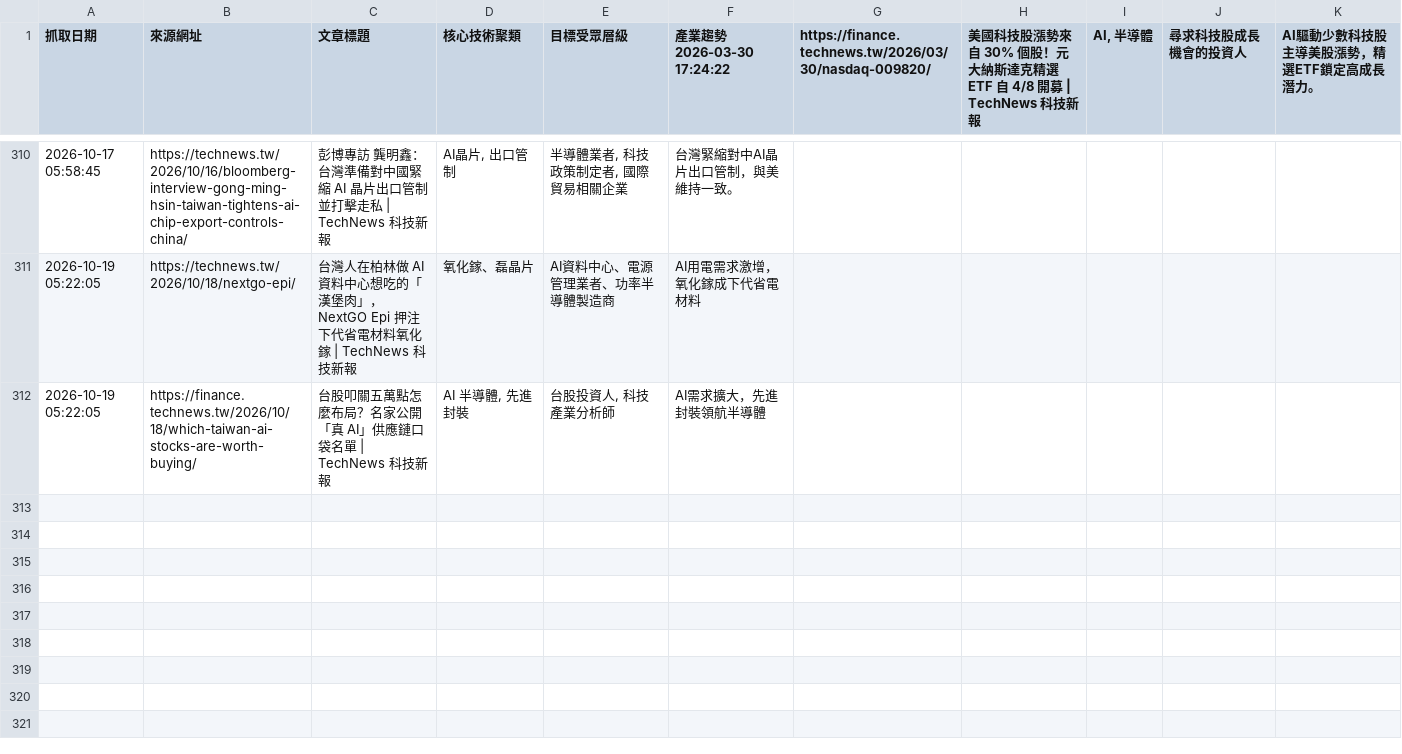
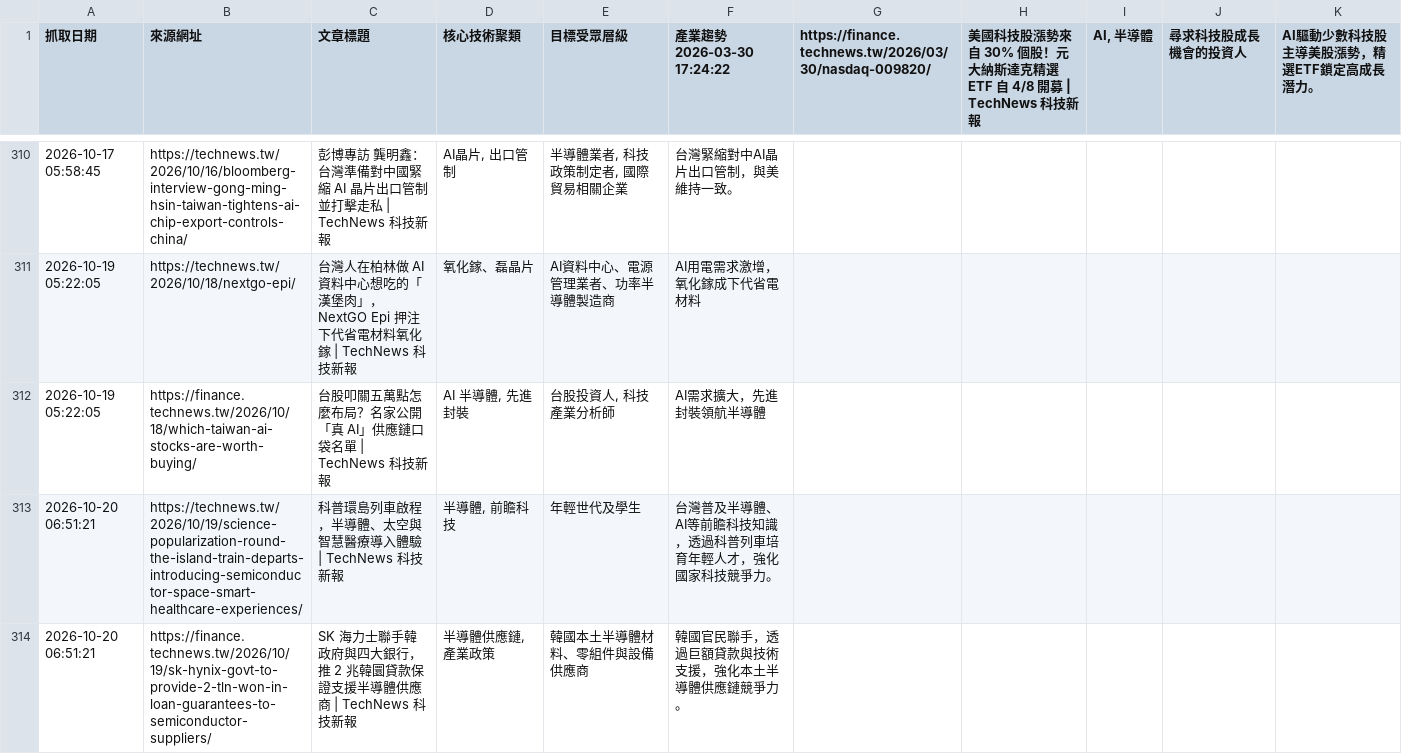
Before and after one commit to SEMITWmkt/SEMI-SEO-GEO, a CSV file: semi_market_data.csv, drawn as a sheet; only a part is shown, gaps mark what is left out; the diff names each change by its address in the sheet, - before the commit and + after, or states it on an @@ line.

```diff
--- a/semi_market_data.csv
+++ b/semi_market_data.csv
+row 313: 2026-10-20 06:51:21 | https://technews.tw/2026/10/19/science-popularization-round-the-island-train-departs-introducing-semiconductor-space-smart-healthcare-experiences/ | 科普環島列車啟程，半導體、太空與智慧醫療導入體驗 | TechNews 科技新報 | 半導體, 前瞻科技 | 年輕世代及學生 | 台灣普及半導體、AI等前瞻科技知識，透過科普列車培育年輕人才，強化國家科技競爭力。
+row 314: 2026-10-20 06:51:21 | https://finance.technews.tw/2026/10/19/sk-hynix-govt-to-provide-2-tln-won-in-loan-guarantees-to-semiconductor-suppliers/ | SK 海力士聯手韓政府與四大銀行，推 2 兆韓圜貸款保證支援半導體供應商 | TechNews 科技新報 | 半導體供應鏈, 產業政策 | 韓國本土半導體材料、零組件與設備供應商 | 韓國官民聯手，透過巨額貸款與技術支援，強化本土半導體供應鏈競爭力。
```
